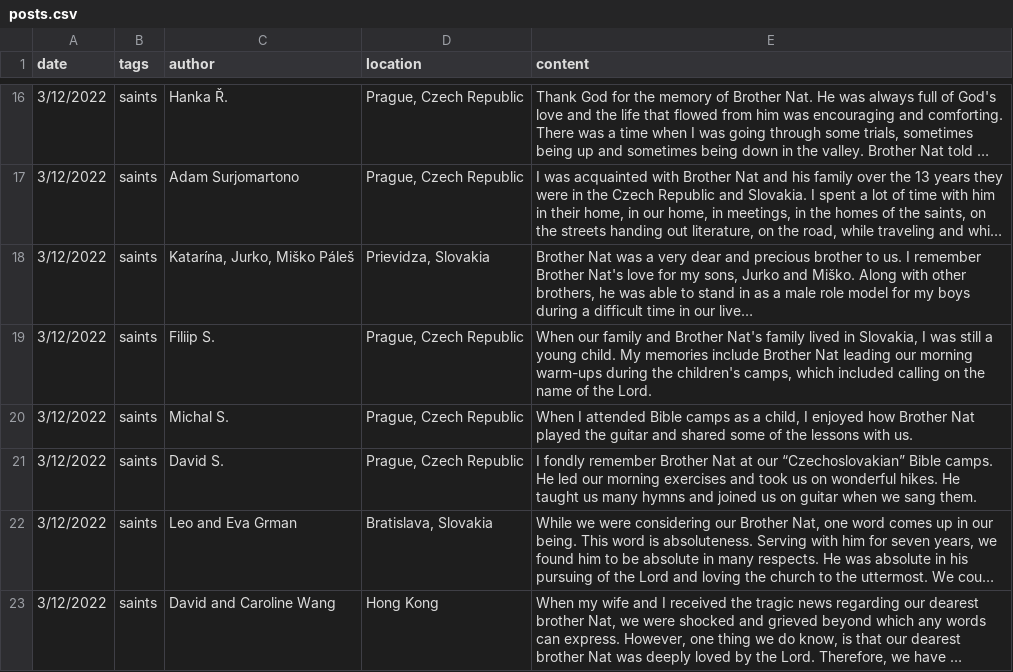
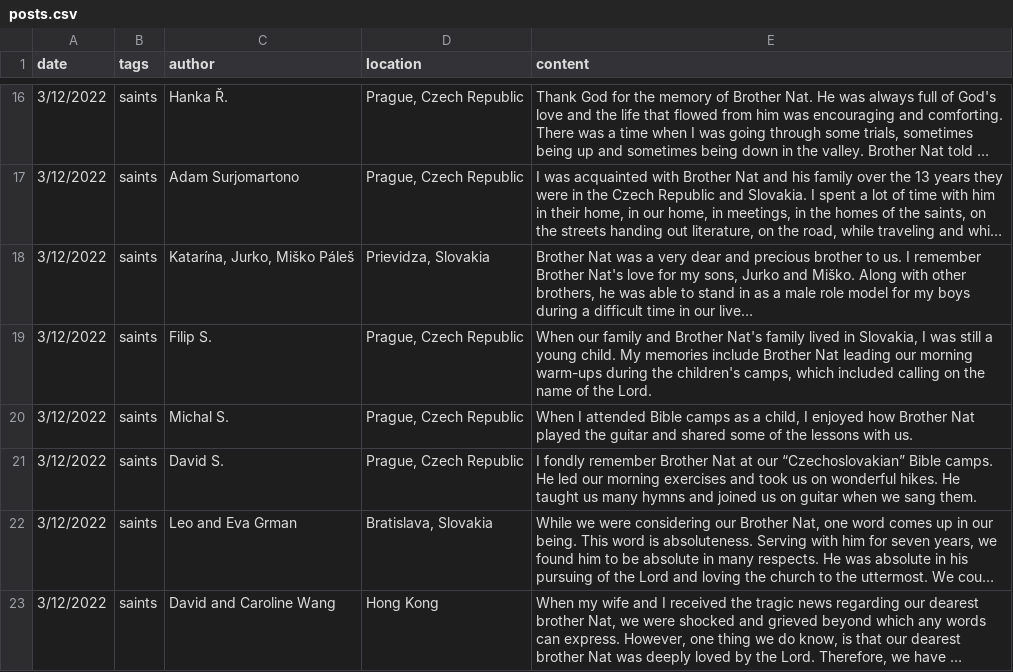
Before and after one commit to kitian616/jekyll-TeXt-theme, a CSV file: services/posts.csv, drawn as a sheet; only a part is shown, gaps mark what is left out; long unchanged cells end in …; the diff covers the shown part only; the diff names each change by its address in the sheet, - before the commit and + after, or states it on an @@ line.

Commit message:
Posts

```diff
--- a/services/posts.csv
+++ b/services/posts.csv
-C19 (author): Filiip S.
+C19 (author): Filip S.
```
Also changed, not shown: 4 added rows elsewhere in this file.
